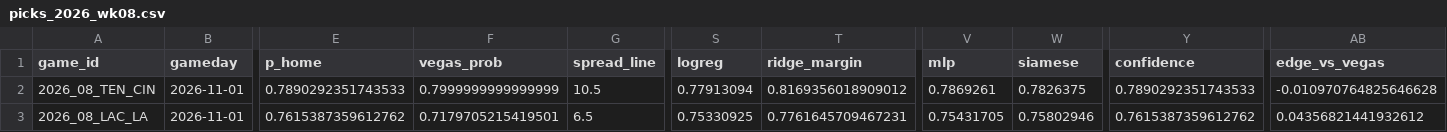
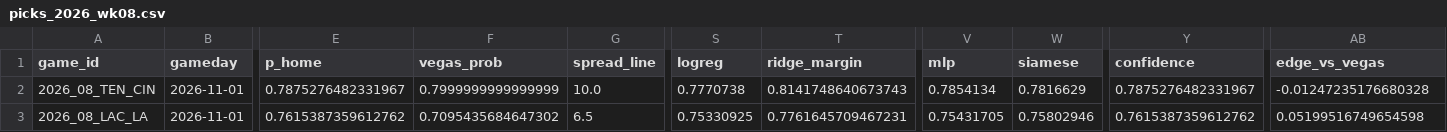
Before and after one commit to KrishKalra19/nfl-predictor, a CSV file: outputs/picks_2026_wk08.csv, drawn as a sheet; only a part is shown, gaps mark what is left out; the diff covers the shown part only; the diff names each change by its address in the sheet, - before the commit and + after, or states it on an @@ line.

```diff
--- a/outputs/picks_2026_wk08.csv
+++ b/outputs/picks_2026_wk08.csv
-E2 (p_home): 0.7890292351743533
+E2 (p_home): 0.7875276482331967
-G2 (spread_line): 10.5
+G2 (spread_line): 10.0
-S2 (logreg): 0.77913094
+S2 (logreg): 0.7770738
-T2 (ridge_margin): 0.8169356018909012
+T2 (ridge_margin): 0.8141748640673743
-V2 (mlp): 0.7869261
+V2 (mlp): 0.7854134
-W2 (siamese): 0.7826375
+W2 (siamese): 0.7816629
-Y2 (confidence): 0.7890292351743533
+Y2 (confidence): 0.7875276482331967
-AB2 (edge_vs_vegas): -0.010970764825646628
+AB2 (edge_vs_vegas): -0.01247235176680328
-F3 (vegas_prob): 0.7179705215419501
+F3 (vegas_prob): 0.7095435684647302
-AB3 (edge_vs_vegas): 0.04356821441932612
+AB3 (edge_vs_vegas): 0.05199516749654598
```
Also changed, not shown: 1 added row, 1 removed row and 39 edited cells elsewhere in this file, 5 other files.
